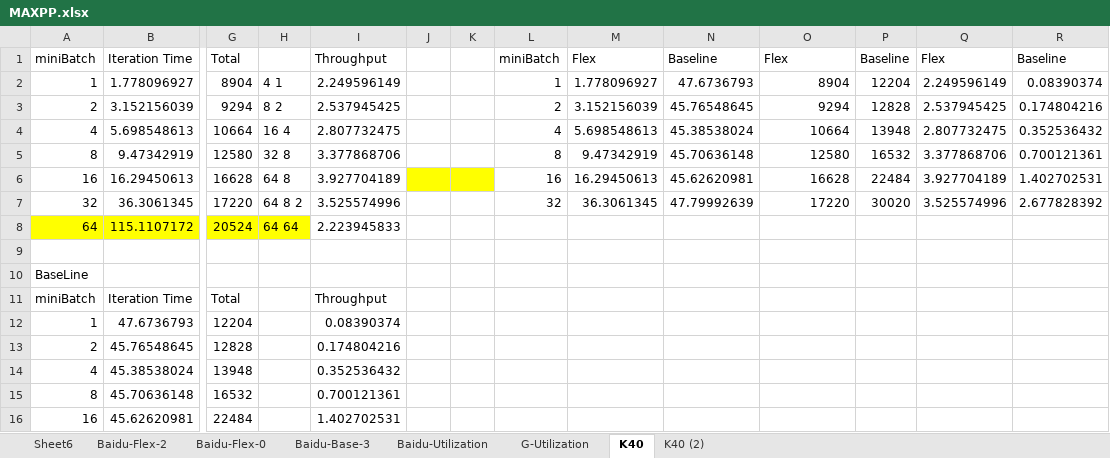
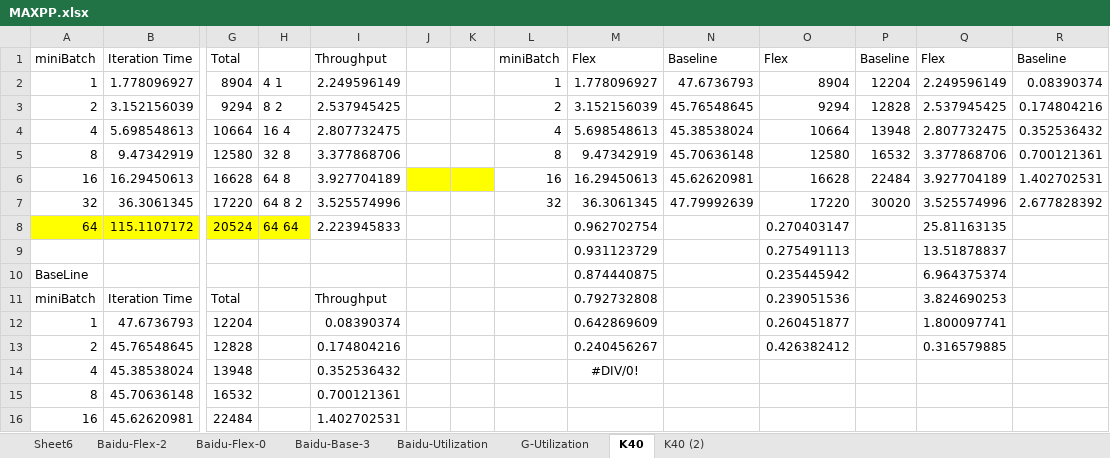
Before and after one commit to Steamgjk/Hove, an Excel workbook: MAXPP.xlsx, sheet K40, drawn as a sheet; only a part is shown, gaps mark what is left out; values as stored, in another font and other column widths than the file's, no borders; charts and pictures not drawn; removed rows and columns are numbered as before the commit, all else as after; rows hold the shown columns only; the diff names each change by its address in the sheet, - before the commit and + after, or states it on an @@ line.

```diff
--- a/MAXPP.xlsx (sheet K40)
+++ b/MAXPP.xlsx (sheet K40)
-M8: (empty)
+M8: 0.962702754
-O8: (empty)
+O8: 0.270403147
-Q8: (empty)
+Q8: 25.81163135
-row 9: (empty)
+row 9:  |  |  |  |  |  |  |  | 0.931123729 |  | 0.275491113 |  | 13.51878837
-row 10: BaseLine
+row 10: BaseLine |  |  |  |  |  |  |  | 0.874440875 |  | 0.235445942 |  | 6.964375374
-M11: (empty)
+M11: 0.792732808
-O11: (empty)
+O11: 0.239051536
-Q11: (empty)
+Q11: 3.824690253
-M12: (empty)
+M12: 0.642869609
-O12: (empty)
+O12: 0.260451877
-Q12: (empty)
+Q12: 1.800097741
-M13: (empty)
+M13: 0.240456267
-O13: (empty)
+O13: 0.426382412
-Q13: (empty)
+Q13: 0.316579885
-M14: (empty)
+M14: #DIV/0!
```
Also changed, not shown: sheet K40 (2), sheet Baidu-Utilization, sheet G-Utilization, charts or pictures.
